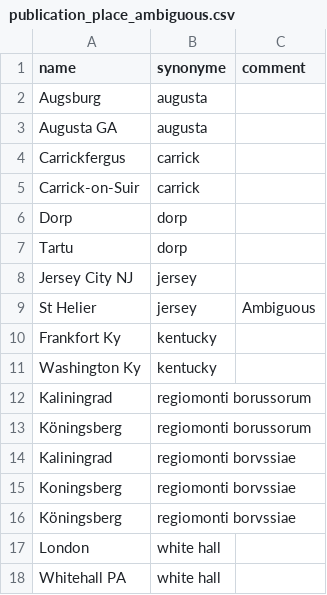
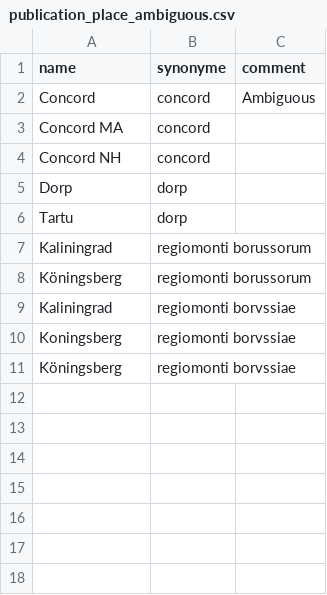
Before and after one commit to COMHIS/estc, a CSV file: inst/examples/output.tables/publication_place_ambiguous.csv, drawn as a sheet; removed rows and columns are numbered as before the commit, all else as after; the diff names each change by its address in the sheet, - before the commit and + after, or states it on an @@ line.

```diff
--- a/inst/examples/output.tables/publication_place_ambiguous.csv
+++ b/inst/examples/output.tables/publication_place_ambiguous.csv
-row 2: Augsburg | augusta
-row 3: Augusta GA | augusta
-row 4: Carrickfergus | carrick
-row 5: Carrick-on-Suir | carrick
+row 2: Concord | concord | Ambiguous
+row 3: Concord MA | concord
+row 4: Concord NH | concord
-row 8: Jersey City NJ | jersey
-row 9: St Helier | jersey | Ambiguous
-row 10: Frankfort Ky | kentucky
-row 11: Washington Ky | kentucky
-row 17: London | white hall
-row 18: Whitehall PA | white hall
```
Also changed, not shown: inst/examples/output.tables/absentgeocoordinates.csv, inst/examples/output.tables/publication_place_accepted.csv, 42 other files.
